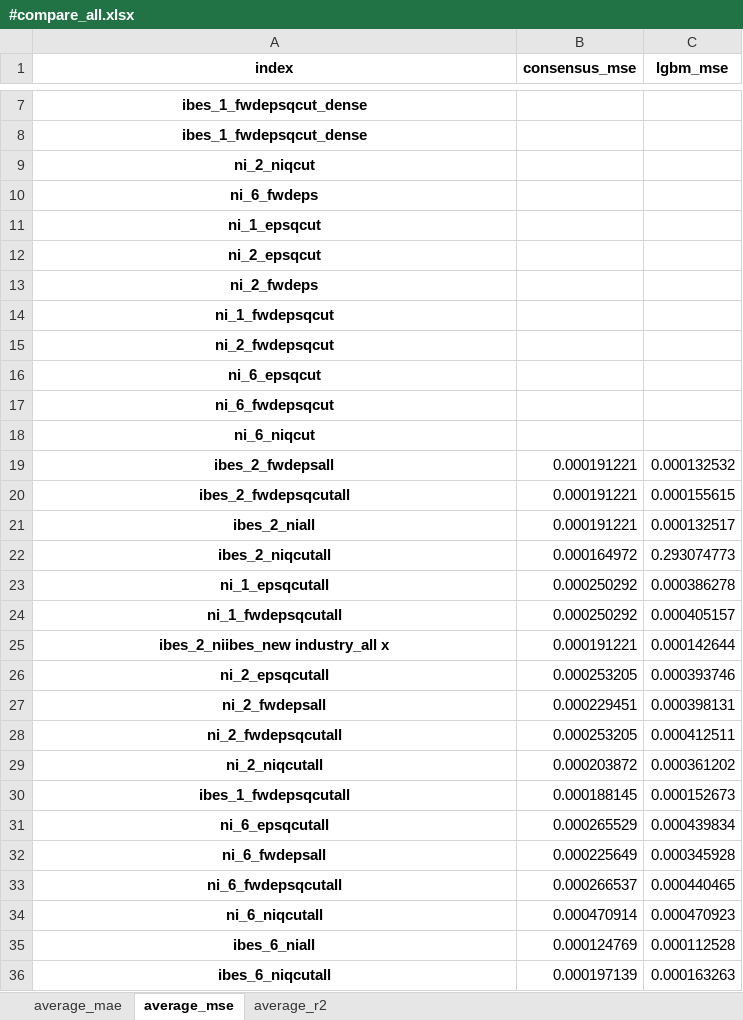
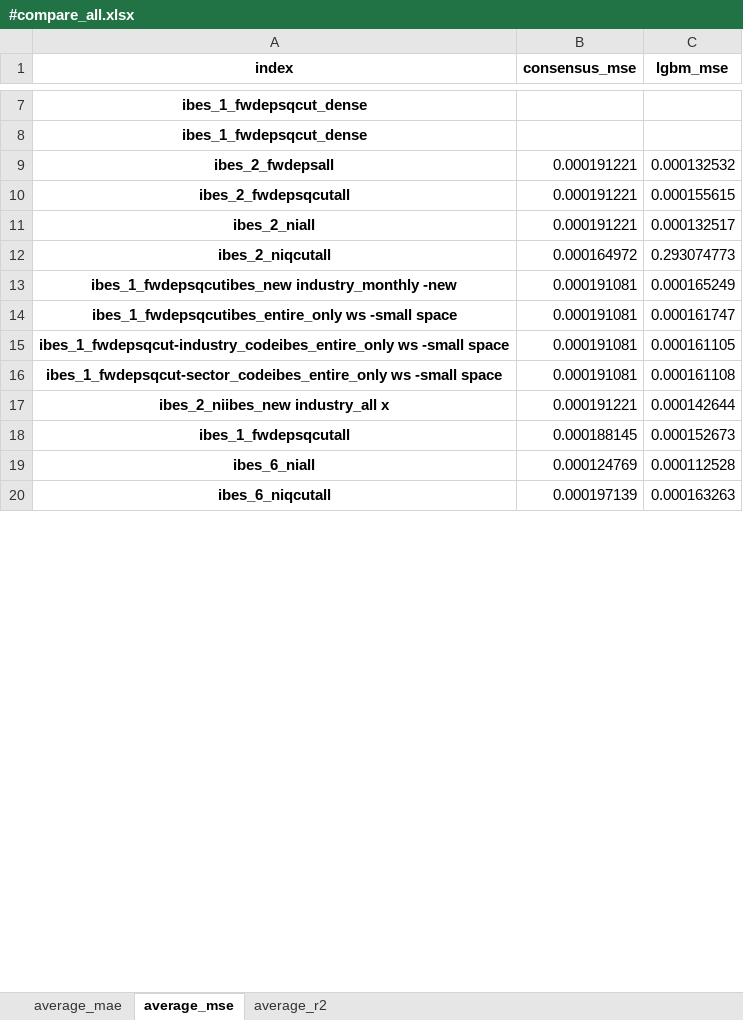
Before and after one commit to stepchoi/IAAI, an Excel workbook: results_lgbm/compare_with_ibes/#compare_all.xlsx, sheet average_mse, drawn as a sheet; only a part is shown, gaps mark what is left out; values as stored, in another font and other column widths than the file's, no borders; removed rows and columns are numbered as before the commit, all else as after; the diff covers the shown part only; the diff names each change by its address in the sheet, - before the commit and + after, or states it on an @@ line.

```diff
--- a/results_lgbm/compare_with_ibes/#compare_all.xlsx (sheet average_mse)
+++ b/results_lgbm/compare_with_ibes/#compare_all.xlsx (sheet average_mse)
-row 9: ni_2_niqcut
-row 10: ni_6_fwdeps
-row 11: ni_1_epsqcut
-row 12: ni_2_epsqcut
-row 13: ni_2_fwdeps
-row 14: ni_1_fwdepsqcut
-row 15: ni_2_fwdepsqcut
-row 16: ni_6_epsqcut
-row 17: ni_6_fwdepsqcut
-row 18: ni_6_niqcut
-row 23: ni_1_epsqcutall | 0.000250292 | 0.000386278
-row 24: ni_1_fwdepsqcutall | 0.000250292 | 0.000405157
+row 13: ibes_1_fwdepsqcutibes_new industry_monthly -new | 0.000191081 | 0.000165249
+row 14: ibes_1_fwdepsqcutibes_entire_only ws -small space | 0.000191081 | 0.000161747
+row 15: ibes_1_fwdepsqcut-industry_codeibes_entire_only ws -small space | 0.000191081 | 0.000161105
+row 16: ibes_1_fwdepsqcut-sector_codeibes_entire_only ws -small space | 0.000191081 | 0.000161108
-row 26: ni_2_epsqcutall | 0.000253205 | 0.000393746
-row 27: ni_2_fwdepsall | 0.000229451 | 0.000398131
-row 28: ni_2_fwdepsqcutall | 0.000253205 | 0.000412511
-row 29: ni_2_niqcutall | 0.000203872 | 0.000361202
-row 31: ni_6_epsqcutall | 0.000265529 | 0.000439834
-row 32: ni_6_fwdepsall | 0.000225649 | 0.000345928
-row 33: ni_6_fwdepsqcutall | 0.000266537 | 0.000440465
-row 34: ni_6_niqcutall | 0.000470914 | 0.000470923
```
Also changed, not shown: 1 edited cell elsewhere in this sheet, sheet average_mae, sheet average_r2, 3 other files.
